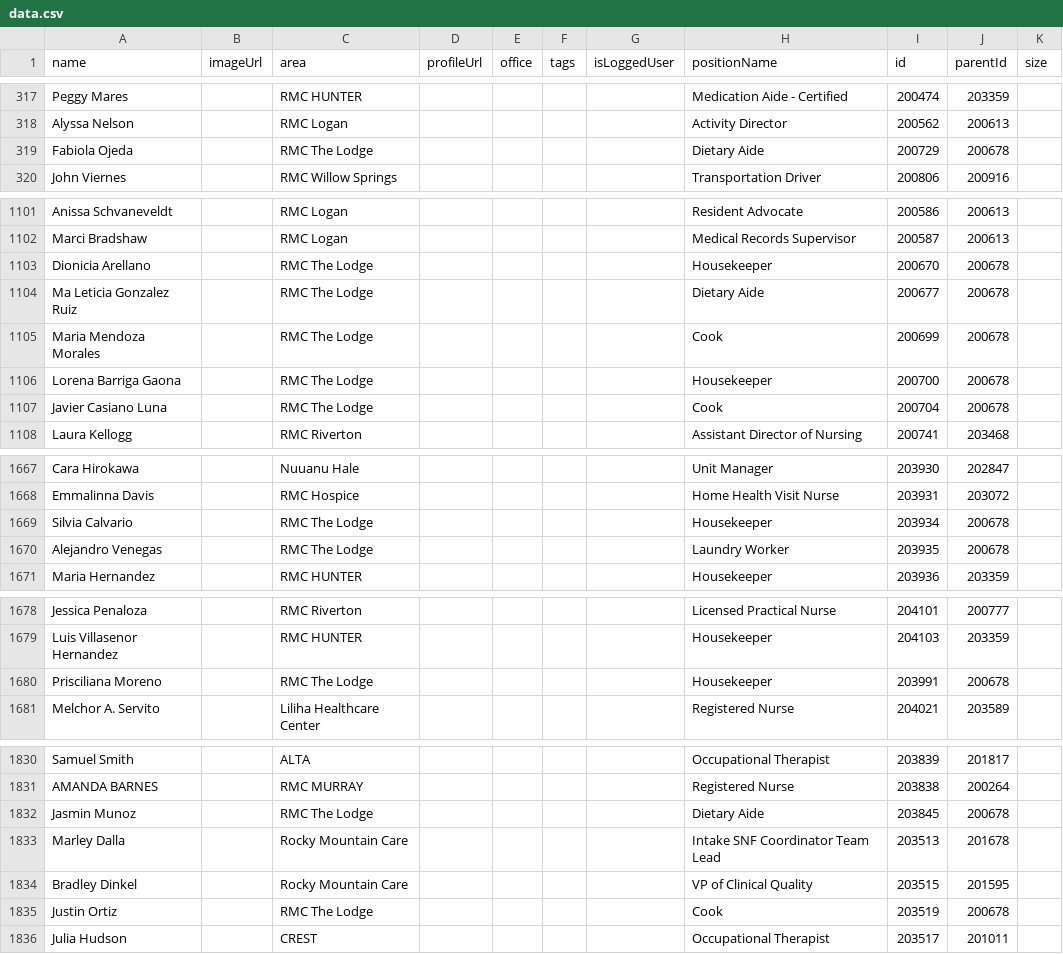
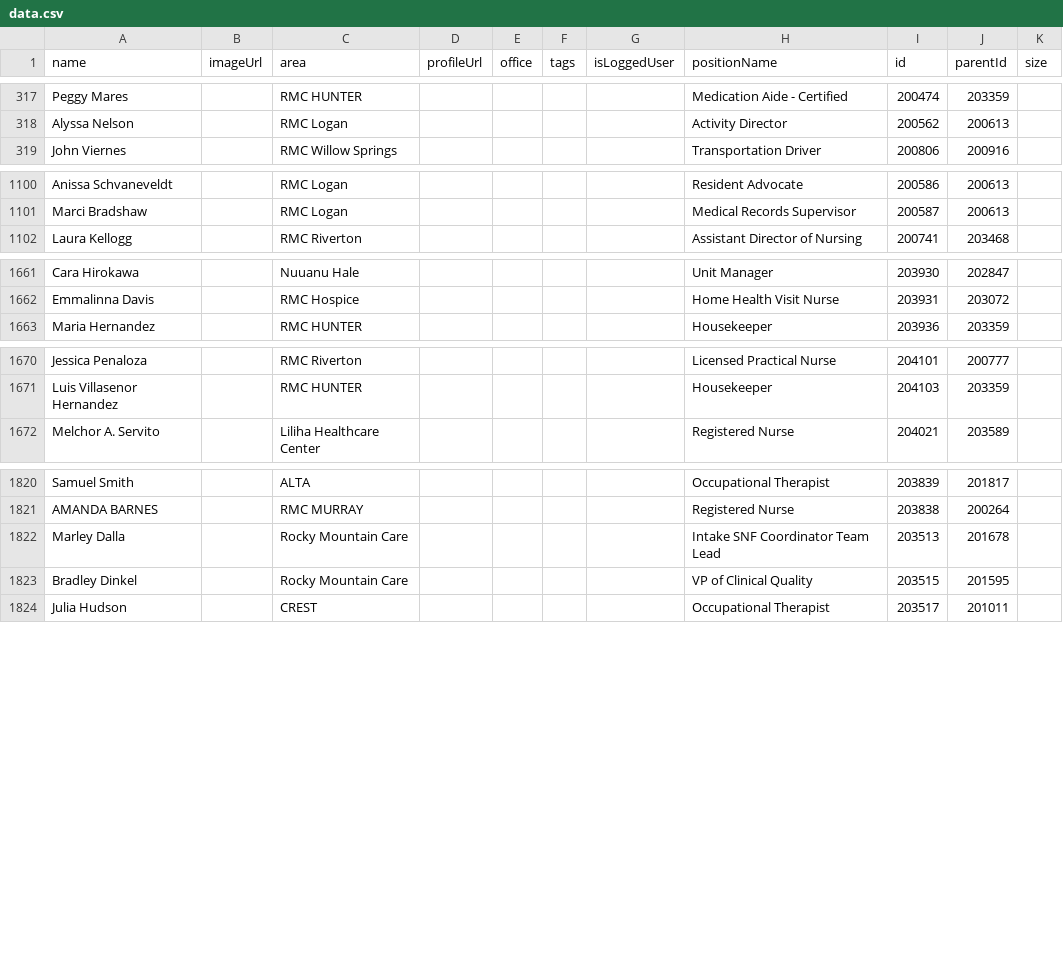
Before and after one commit to jbeals12/org, a CSV file: data.csv, drawn as a sheet; only a part is shown, gaps mark what is left out; the diff covers the shown part only; the diff names each change by its address in the sheet, - before the commit and + after, or states it on an @@ line.

Commit message:
Add files via upload

```diff
--- a/data.csv
+++ b/data.csv
-row 319: Fabiola Ojeda |  | RMC The Lodge |  |  |  |  | Dietary Aide | 200729 | 200678
-row 1103: Dionicia Arellano |  | RMC The Lodge |  |  |  |  | Housekeeper | 200670 | 200678
-row 1104: Ma Leticia Gonzalez Ruiz |  | RMC The Lodge |  |  |  |  | Dietary Aide | 200677 | 200678
-row 1105: Maria Mendoza Morales |  | RMC The Lodge |  |  |  |  | Cook | 200699 | 200678
-row 1106: Lorena Barriga Gaona |  | RMC The Lodge |  |  |  |  | Housekeeper | 200700 | 200678
-row 1107: Javier Casiano Luna |  | RMC The Lodge |  |  |  |  | Cook | 200704 | 200678
-row 1669: Silvia Calvario |  | RMC The Lodge |  |  |  |  | Housekeeper | 203934 | 200678
-row 1670: Alejandro Venegas |  | RMC The Lodge |  |  |  |  | Laundry Worker | 203935 | 200678
-row 1680: Prisciliana Moreno |  | RMC The Lodge |  |  |  |  | Housekeeper | 203991 | 200678
-row 1832: Jasmin Munoz |  | RMC The Lodge |  |  |  |  | Dietary Aide | 203845 | 200678
-row 1835: Justin Ortiz |  | RMC The Lodge |  |  |  |  | Cook | 203519 | 200678
```
Also changed, not shown: 2 removed rows elsewhere in this file.
